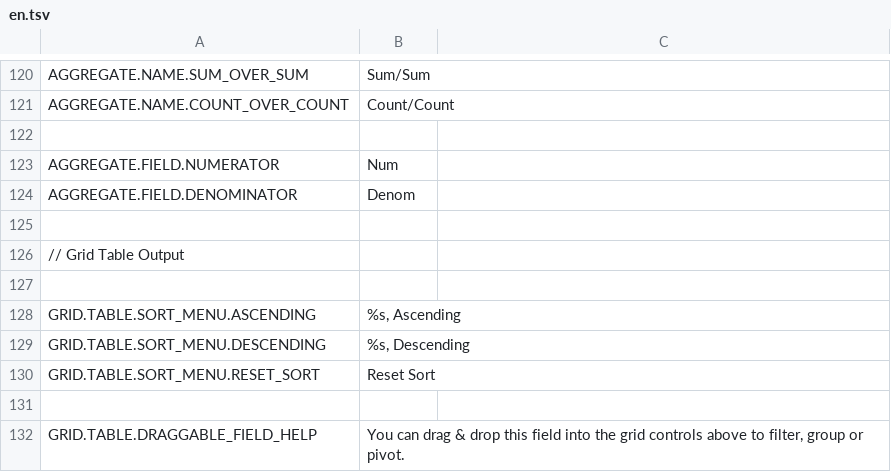
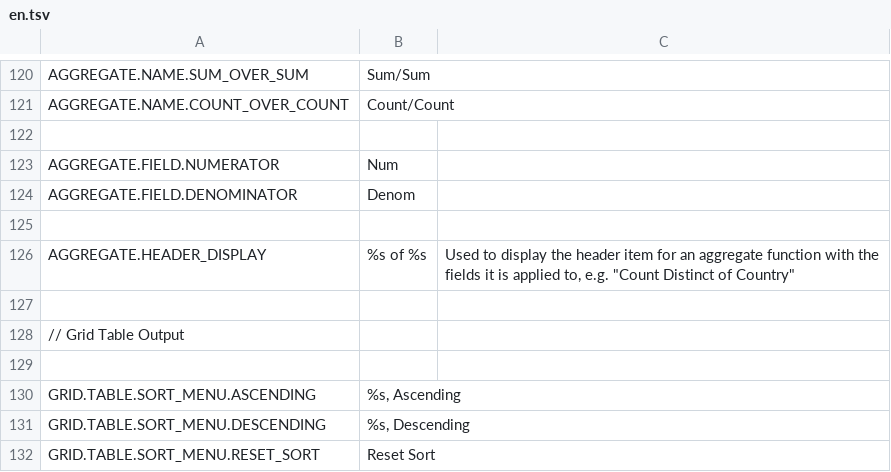
Before and after one commit to mieweb/datavis-glide, a TSV file: en.tsv, drawn as a sheet; only a part is shown, gaps mark what is left out; the shorter side is filled out with more unchanged rows; the diff names each change by its address in the sheet, - before the commit and + after, or states it on an @@ line.

Commit message:
Trans: Add translation for aggregate header display item, e.g. "Count Distinct of Country."

```diff
--- a/en.tsv
+++ b/en.tsv
+row 126: AGGREGATE.HEADER_DISPLAY | %s of %s | Used to display the header item for an aggregate function with the fields it is applied to, e.g. "Count Distinct of Country"
+row 127: (empty)
```
Also changed, not shown: 3 other files.
